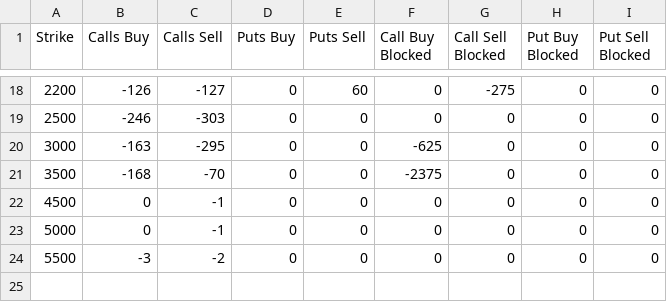
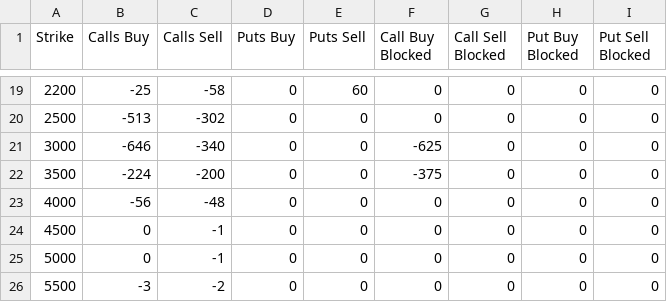
Before and after one commit to gmurra11/trading, a CSV file: data/daily/LVT-WEEKLY-29SEP23.csv, drawn as a sheet; only a part is shown, gaps mark what is left out; the diff covers the shown part only.

```diff
--- a/data/daily/LVT-WEEKLY-29SEP23.csv
+++ b/data/daily/LVT-WEEKLY-29SEP23.csv
@@ -18,5 +19,6 @@
-"2200",-126,-127,0,60,0,-275,0,0
-"2500",-246,-303,0,0,0,0,0,0
-"3000",-163,-295,0,0,-625,0,0,0
-"3500",-168,-70,0,0,-2375,0,0,0
+"2200",-25,-58,0,60,0,0,0,0
+"2500",-513,-302,0,0,0,0,0,0
+"3000",-646,-340,0,0,-625,0,0,0
+"3500",-224,-200,0,0,-375,0,0,0
+"4000",-56,-48,0,0,0,0,0,0
 "4500",0,-1,0,0,0,0,0,0
```
Also changed, not shown: 1 added row and 29 edited cells elsewhere in this file, data/LVT-MONTHLY-29SEP23.csv, data/LVT-MONTHLY-30JUN23.csv, 6 other files.
